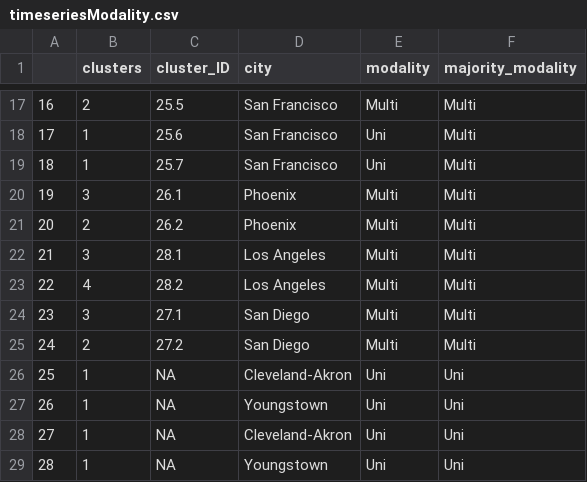
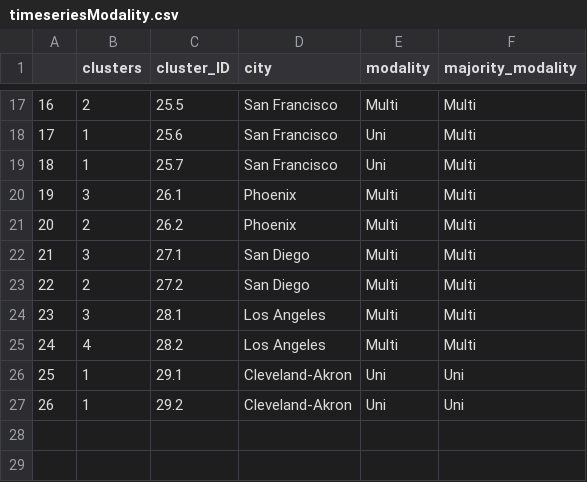
Before and after one commit to SPATIAL-Lab/CityWater, a CSV file: data/timeseriesModality.csv, drawn as a sheet; only a part is shown, gaps mark what is left out; removed rows and columns are numbered as before the commit, all else as after; the diff names each change by its address in the sheet, - before the commit and + after, or states it on an @@ line.

Commit message:
Cleaning for CityWaterv2

```diff
--- a/data/timeseriesModality.csv
+++ b/data/timeseriesModality.csv
@@ row 24 moved to row 22: 21 @@
@@ row 25 moved to row 23: 22 @@
@@ column A renumbered between rows 24 and 27 @@
-C26 (cluster_ID): NA
+C26 (cluster_ID): 29.1
-row 27: 26 | 1 | NA | Youngstown | Uni | Uni
-C27 (cluster_ID): NA
+C27 (cluster_ID): 29.2
-row 29: 28 | 1 | NA | Youngstown | Uni | Uni
```
Also changed, not shown: data/timeseriesSummary.csv, 11 other files.
